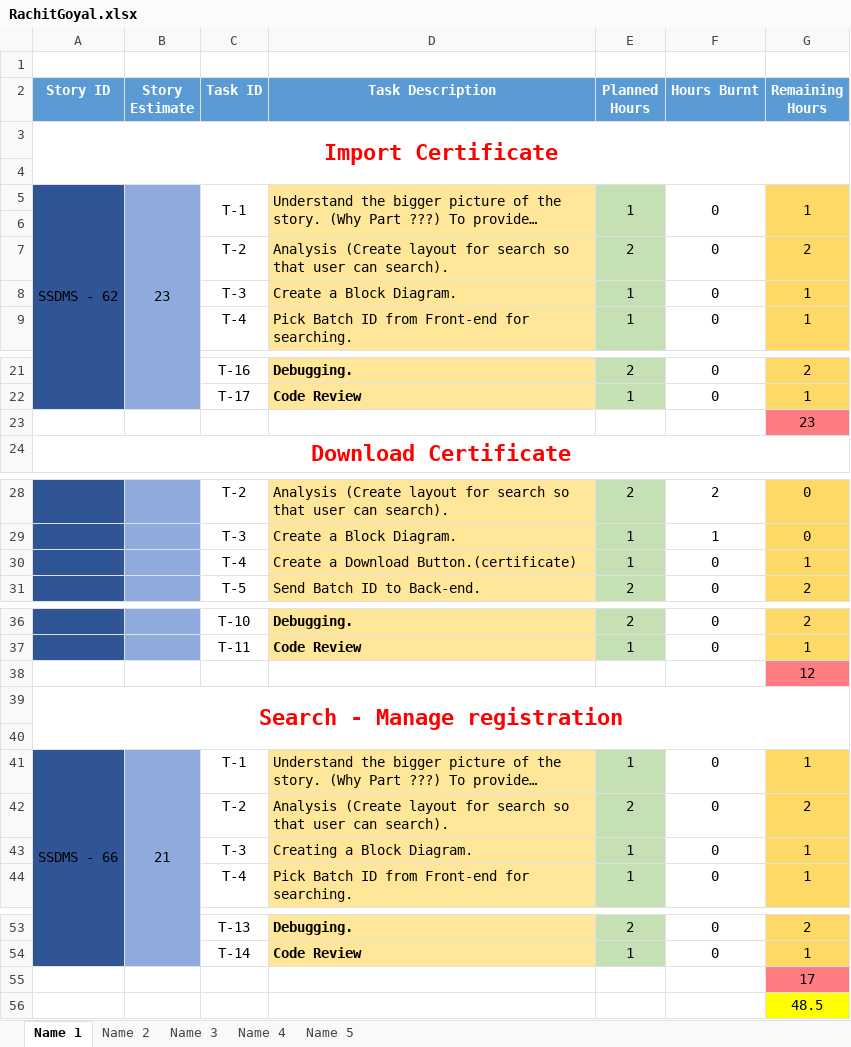
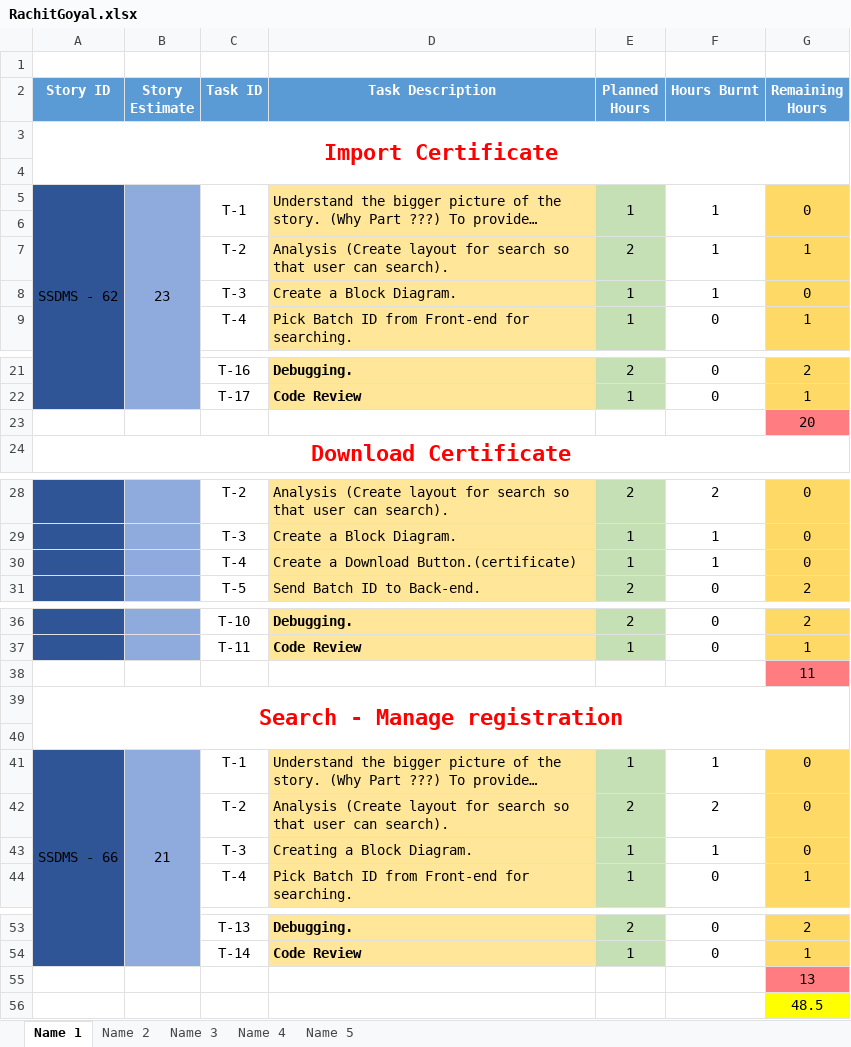
Before and after one commit to SmaltAndBeryl/Internship_2017, an Excel workbook: TeamDetails/TasksBreakDown/RachitGoyal.xlsx, sheet Name 1, drawn as a sheet; only a part is shown, gaps mark what is left out; long unchanged cells end in …; values as stored, in another font and other column widths than the file's, no borders; the diff names each change by its address in the sheet, - before the commit and + after, or states it on an @@ line.

Commit message:
Author : Rachit Goyal File Modified : RachitGoyal.xlsx

```diff
--- a/TeamDetails/TasksBreakDown/RachitGoyal.xlsx (sheet Name 1)
+++ b/TeamDetails/TasksBreakDown/RachitGoyal.xlsx (sheet Name 1)
-F5 (Hours Burnt): 0
+F5 (Hours Burnt): 1
-G5 (Remaining Hours): 1
+G5 (Remaining Hours): 0
-F7:F8 (Hours Burnt): 0
+F7:F8 (Hours Burnt): 1
-G7 (Remaining Hours): 2
+G7 (Remaining Hours): 1
-G8 (Remaining Hours): 1
+G8 (Remaining Hours): 0
-G23 (Remaining Hours): 23
+G23 (Remaining Hours): 20
-F30 (Hours Burnt): 0
+F30 (Hours Burnt): 1
-G30 (Remaining Hours): 1
+G30 (Remaining Hours): 0
-G38 (Remaining Hours): 12
+G38 (Remaining Hours): 11
-F41 (Hours Burnt): 0
+F41 (Hours Burnt): 1
-G41 (Remaining Hours): 1
+G41 (Remaining Hours): 0
-F42 (Hours Burnt): 0
+F42 (Hours Burnt): 2
-G42 (Remaining Hours): 2
+G42 (Remaining Hours): 0
-F43 (Hours Burnt): 0
+F43 (Hours Burnt): 1
-G43 (Remaining Hours): 1
+G43 (Remaining Hours): 0
-G55 (Remaining Hours): 17
+G55 (Remaining Hours): 13
```
